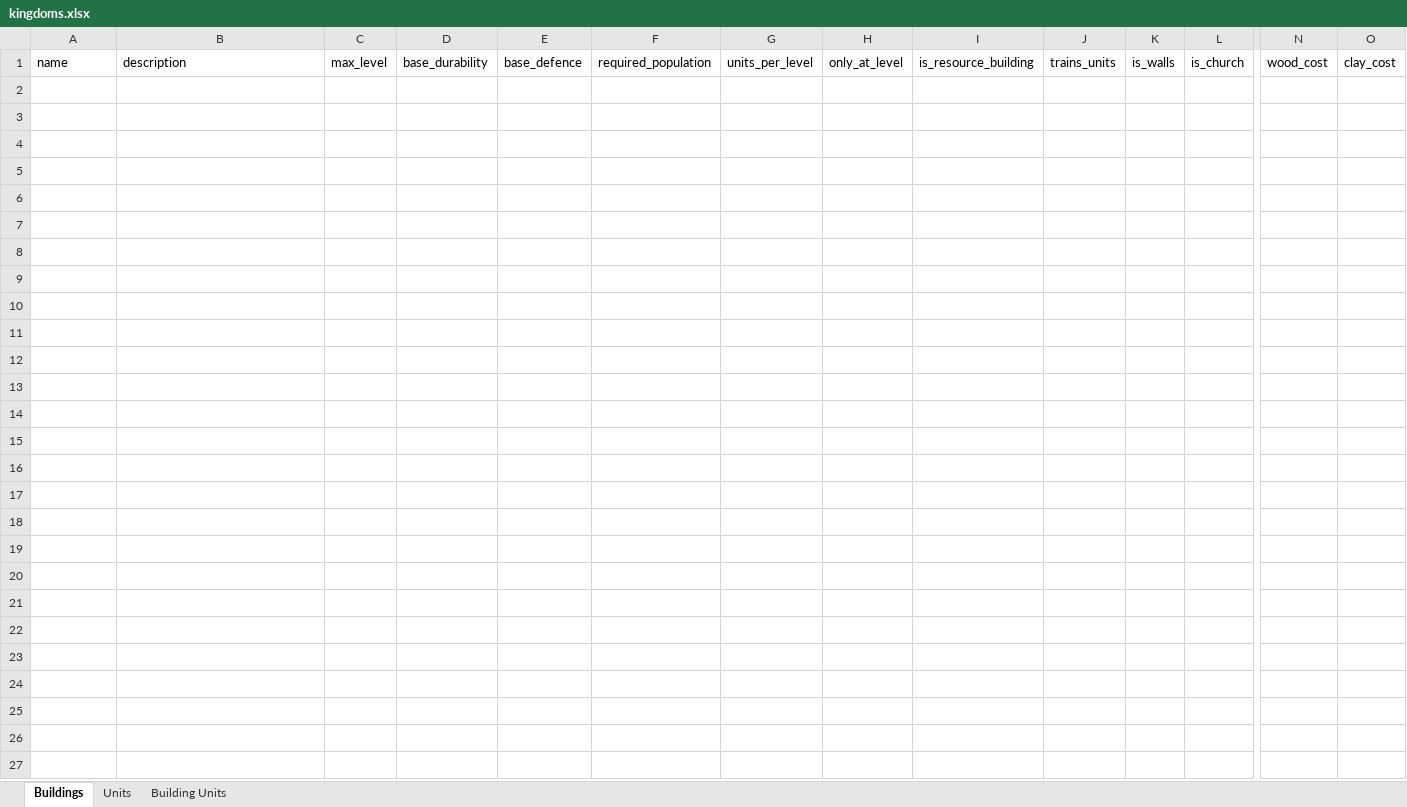
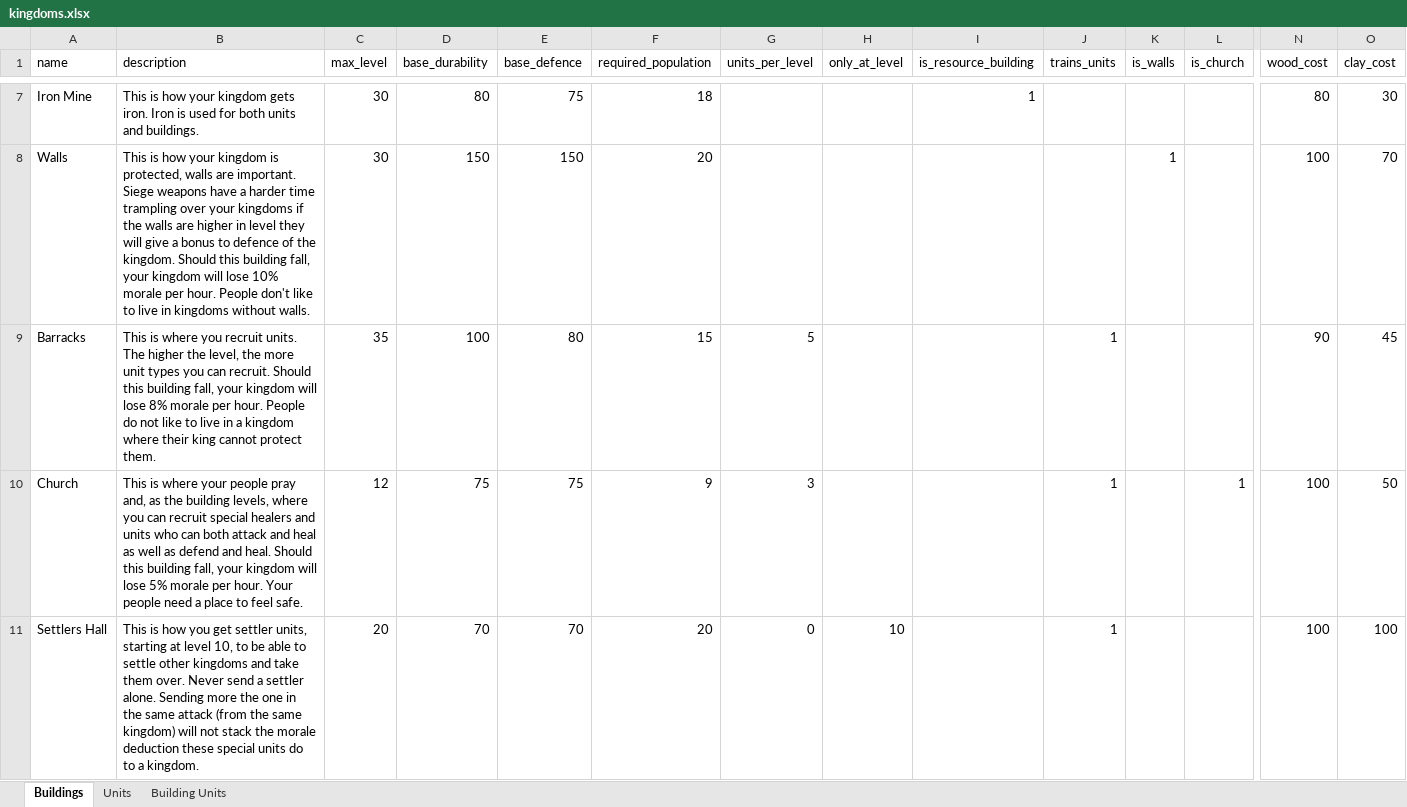
Before and after one commit to AdamKyle/flare, an Excel workbook: resources/data-imports/kingdoms.xlsx, sheet Buildings, drawn as a sheet; only a part is shown, gaps mark what is left out; values as stored, in another font and other column widths than the file's, no borders; rows hold the shown columns only; the diff covers the shown part only; the diff names each change by its address in the sheet, - before the commit and + after, or states it on an @@ line.

Commit message:
Updated item export.
- Attempting to see if my exccel export for only affixes will work.

```diff
--- a/resources/data-imports/kingdoms.xlsx (sheet Buildings)
+++ b/resources/data-imports/kingdoms.xlsx (sheet Buildings)
+row 7: Iron Mine | This is how your kingdom gets iron. Iron is used for both units and buildings. | 30 | 80 | 75 | 18 |  |  | 1 |  |  |  | 80 | 30
+row 8: Walls | This is how your kingdom is protected, walls are important. Siege weapons have a harder time trampling over your kingdoms if the walls are higher in level they will give a bonus to defence of the kingdom. Should this building fall, your kingdom will lose 10% morale per hour. People don't like to live in kingdoms without walls. | 30 | 150 | 150 | 20 |  |  |  |  | 1 |  | 100 | 70
+row 9: Barracks | This is where you recruit units. The higher the level, the more unit types you can recruit. Should this building fall, your kingdom will lose 8% morale per hour. People do not like to live in a kingdom where their king cannot protect them. | 35 | 100 | 80 | 15 | 5 |  |  | 1 |  |  | 90 | 45
+row 10: Church | This is where your people pray and, as the building levels, where you can recruit special healers and units who can both attack and heal as well as defend and heal. Should this building fall, your kingdom will lose 5% morale per hour. Your people need a place to feel safe. | 12 | 75 | 75 | 9 | 3 |  |  | 1 |  | 1 | 100 | 50
+row 11: Settlers Hall | This is how you get settler units, starting at level 10, to be able to settle other kingdoms and take them over. Never send a settler alone. Sending more the one in the same attack (from the same kingdom) will not stack the morale deduction these special units do to a kingdom. | 20 | 70 | 70 | 20 | 0 | 10 |  | 1 |  |  | 100 | 100
```
Also changed, not shown: 5 added rows elsewhere in this sheet, sheet Units, sheet Building Units, resources/data-imports/affixes.xlsx, 3 other files.
